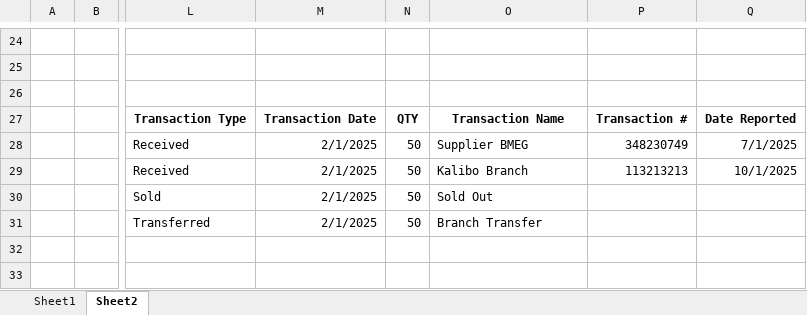
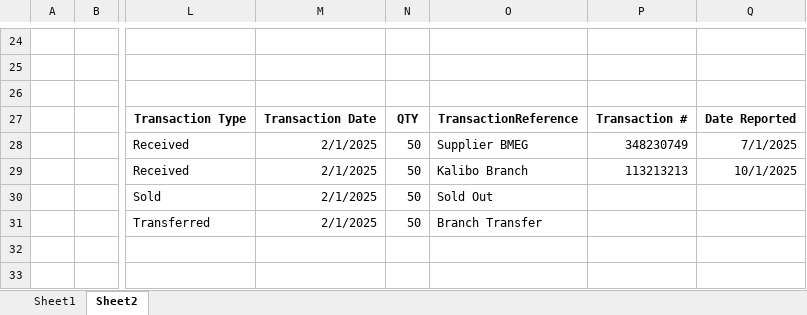
Before and after one commit to eduard0708/Pacifica.API, an Excel workbook: Documents/AppsMonitoring.xlsx, sheet Sheet2, drawn as a sheet; only a part is shown, gaps mark what is left out; values as stored, in another font and other column widths than the file's, no borders; the diff names each change by its address in the sheet, - before the commit and + after, or states it on an @@ line.

```diff
--- a/Documents/AppsMonitoring.xlsx (sheet Sheet2)
+++ b/Documents/AppsMonitoring.xlsx (sheet Sheet2)
-O27: Transaction Name
+O27: TransactionReference
```
Also changed, not shown: 20 other files.
